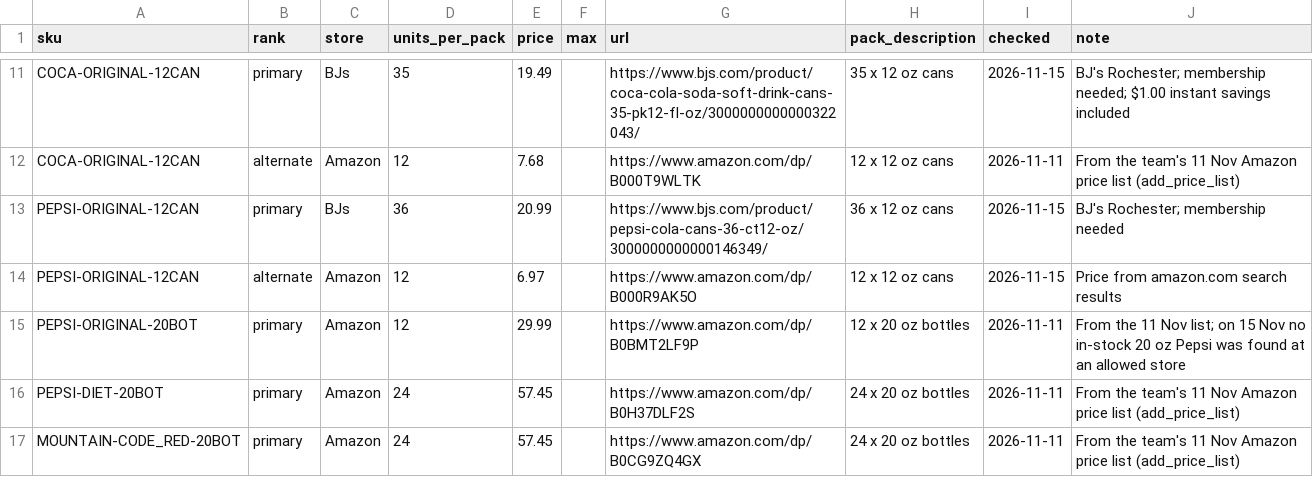
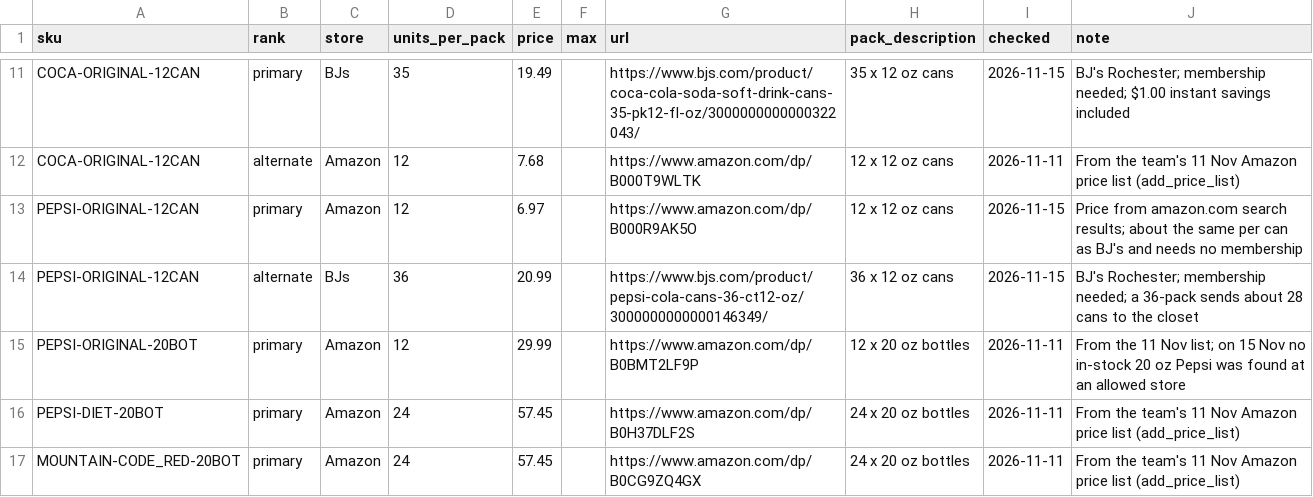
Before and after one commit to marshall-strong/agentic-vending, a CSV file: db/sourcing/2026-11-15-catalog.csv, drawn as a sheet; only a part is shown, gaps mark what is left out.

```diff
--- a/db/sourcing/2026-11-15-catalog.csv
+++ b/db/sourcing/2026-11-15-catalog.csv
@@ -12,4 +12,4 @@ COCA-ORIGINAL-12CAN,primary,BJs,35,19.49,,https://www.bjs.com/product/coca-cola-
 COCA-ORIGINAL-12CAN,alternate,Amazon,12,7.68,,https://www.amazon.com/dp/B000T9WLTK,12 x 12 oz cans,2026-11-11,From the team's 11 Nov Amazon price list (add_price_list)
-PEPSI-ORIGINAL-12CAN,primary,BJs,36,20.99,,https://www.bjs.com/product/pepsi-cola-cans-36-ct12-oz/3000000000000146349/,36 x 12 oz cans,2026-11-15,BJ's Rochester; membership needed
-PEPSI-ORIGINAL-12CAN,alternate,Amazon,12,6.97,,https://www.amazon.com/dp/B000R9AK5O,12 x 12 oz cans,2026-11-15,Price from amazon.com search results
+PEPSI-ORIGINAL-12CAN,primary,Amazon,12,6.97,,https://www.amazon.com/dp/B000R9AK5O,12 x 12 oz cans,2026-11-15,Price from amazon.com search results; about the same per can as BJ's and needs no membership
+PEPSI-ORIGINAL-12CAN,alternate,BJs,36,20.99,,https://www.bjs.com/product/pepsi-cola-cans-36-ct12-oz/3000000000000146349/,36 x 12 oz cans,2026-11-15,BJ's Rochester; membership needed; a 36-pack sends about 28 cans to the closet
 PEPSI-ORIGINAL-20BOT,primary,Amazon,12,29.99,,https://www.amazon.com/dp/B0BMT2LF9P,12 x 20 oz bottles,2026-11-11,From the 11 Nov list; on 15 Nov no in-stock 20 oz Pepsi was found at an allowed store
```
Also changed, not shown: 2 other files.
